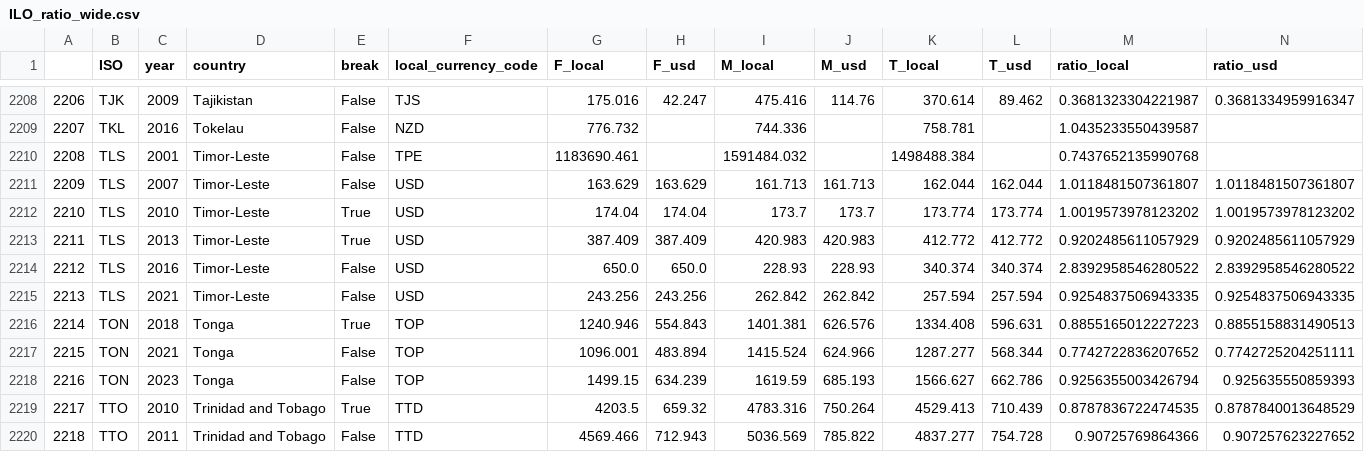
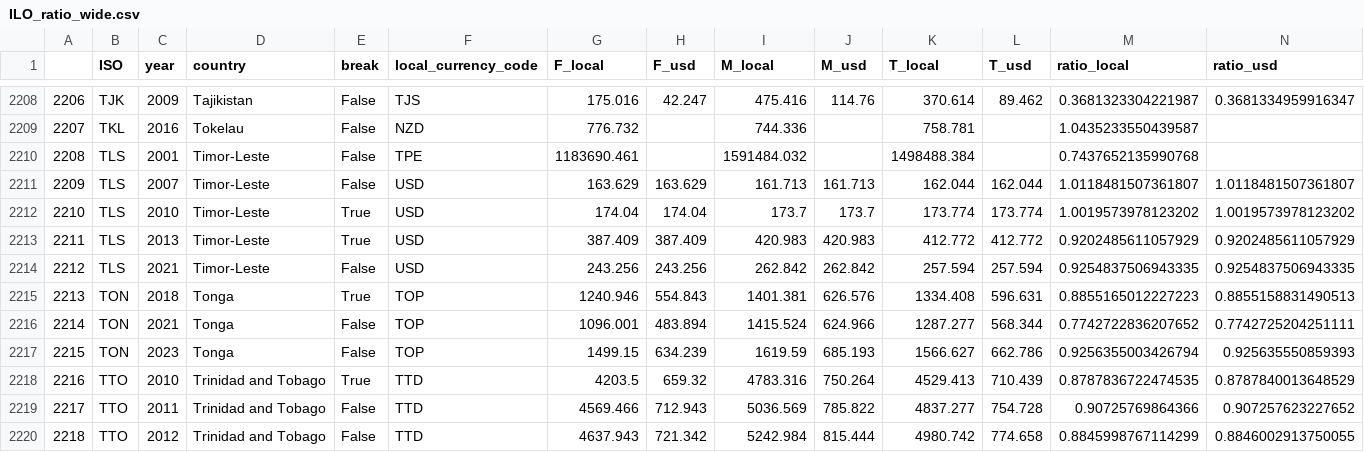
Before and after one commit to joshpark8/anth230-unessay, a CSV file: data/clean/ILO_ratio_wide.csv, drawn as a sheet; only a part is shown, gaps mark what is left out; the shorter side is filled out with more unchanged rows; removed rows and columns are numbered as before the commit, all else as after; rows hold the shown columns only; the diff names each change by its address in the sheet, - before the commit and + after, or states it on an @@ line.

```diff
--- a/data/clean/ILO_ratio_wide.csv
+++ b/data/clean/ILO_ratio_wide.csv
-row 2214: 2212 | TLS | 2016 | Timor-Leste | False | USD | 650.0 | 650.0 | 228.93 | 228.93 | 340.374 | 340.374 | 2.8392958546280522 | 2.8392958546280522
@@ column A renumbered from row 2214 down @@
```
Also changed, not shown: data/clean/ILO_ratio_wide_clean.csv, 7 other files.
